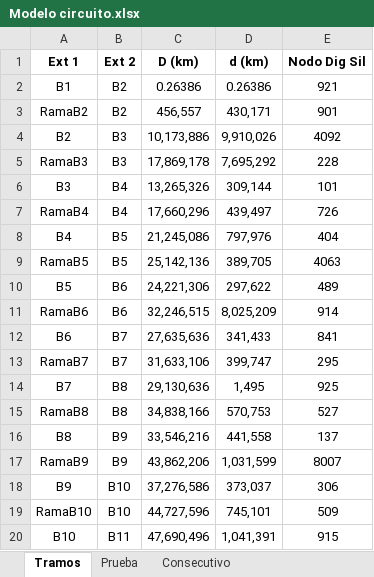
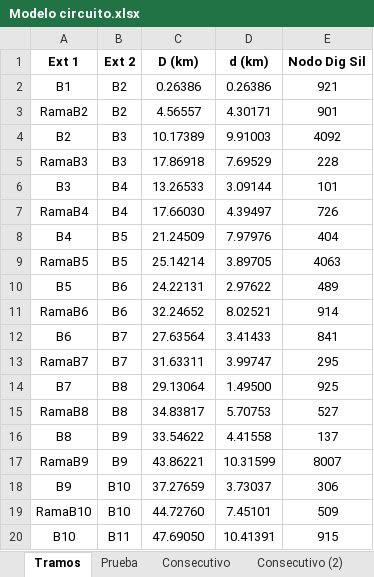
Before and after one commit to eleruben/Takagi, an Excel workbook: CODIGO ENTREGA/Modelo circuito.xlsx, sheet Tramos, drawn as a sheet; values as stored, in another font and other column widths than the file's, no borders; the diff names each change by its address in the sheet, - before the commit and + after, or states it on an @@ line.

```diff
--- a/CODIGO ENTREGA/Modelo circuito.xlsx (sheet Tramos)
+++ b/CODIGO ENTREGA/Modelo circuito.xlsx (sheet Tramos)
+sheet tab: Consecutivo (2)
-C3 (D (km)): 456,557
+C3 (D (km)): 4.56557
-D3 (d (km)): 430,171
+D3 (d (km)): 4.30171
-C4 (D (km)): 10,173,886
+C4 (D (km)): 10.17389
-D4 (d (km)): 9,910,026
+D4 (d (km)): 9.91003
-C5 (D (km)): 17,869,178
+C5 (D (km)): 17.86918
-D5 (d (km)): 7,695,292
+D5 (d (km)): 7.69529
-C6 (D (km)): 13,265,326
+C6 (D (km)): 13.26533
-D6 (d (km)): 309,144
+D6 (d (km)): 3.09144
-C7 (D (km)): 17,660,296
+C7 (D (km)): 17.66030
-D7 (d (km)): 439,497
+D7 (d (km)): 4.39497
-C8 (D (km)): 21,245,086
+C8 (D (km)): 21.24509
-D8 (d (km)): 797,976
+D8 (d (km)): 7.97976
-C9 (D (km)): 25,142,136
+C9 (D (km)): 25.14214
-D9 (d (km)): 389,705
+D9 (d (km)): 3.89705
-C10 (D (km)): 24,221,306
+C10 (D (km)): 24.22131
-D10 (d (km)): 297,622
+D10 (d (km)): 2.97622
-C11 (D (km)): 32,246,515
+C11 (D (km)): 32.24652
-D11 (d (km)): 8,025,209
+D11 (d (km)): 8.02521
-C12 (D (km)): 27,635,636
+C12 (D (km)): 27.63564
-D12 (d (km)): 341,433
+D12 (d (km)): 3.41433
-C13 (D (km)): 31,633,106
+C13 (D (km)): 31.63311
-D13 (d (km)): 399,747
+D13 (d (km)): 3.99747
-C14 (D (km)): 29,130,636
+C14 (D (km)): 29.13064
-D14 (d (km)): 1,495
+D14 (d (km)): 1.49500
-C15 (D (km)): 34,838,166
+C15 (D (km)): 34.83817
-D15 (d (km)): 570,753
+D15 (d (km)): 5.70753
-C16 (D (km)): 33,546,216
+C16 (D (km)): 33.54622
-D16 (d (km)): 441,558
+D16 (d (km)): 4.41558
-C17 (D (km)): 43,862,206
+C17 (D (km)): 43.86221
-D17 (d (km)): 1,031,599
+D17 (d (km)): 10.31599
-C18 (D (km)): 37,276,586
+C18 (D (km)): 37.27659
-D18 (d (km)): 373,037
+D18 (d (km)): 3.73037
-C19 (D (km)): 44,727,596
+C19 (D (km)): 44.72760
-D19 (d (km)): 745,101
+D19 (d (km)): 7.45101
-C20 (D (km)): 47,690,496
+C20 (D (km)): 47.69050
-D20 (d (km)): 1,041,391
+D20 (d (km)): 10.41391
```
Also changed, not shown: sheet Consecutivo, 12 other files.
